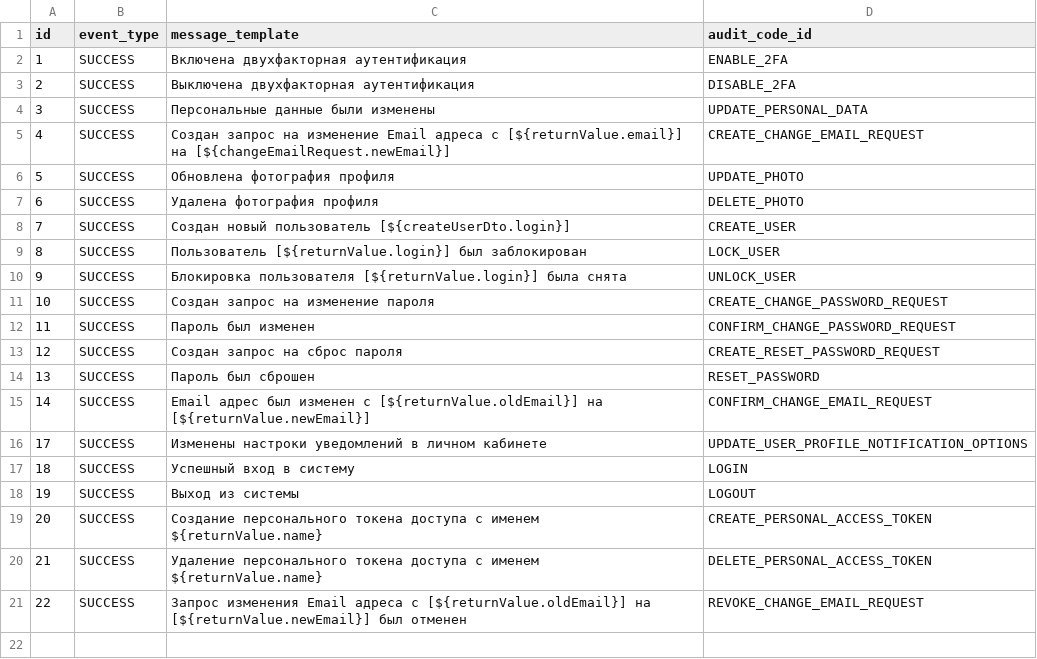
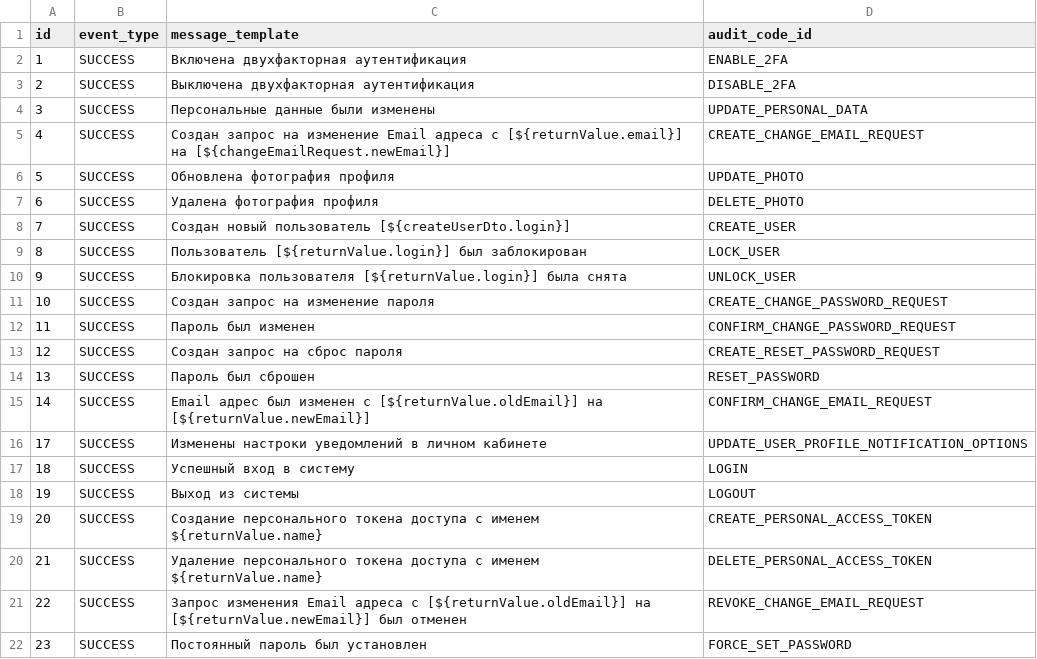
Before and after one commit to Stonnos/eca-service, a CSV file: eca-oauth/src/main/resources/audit/event_templates.csv, drawn as a sheet.

```diff
--- a/eca-oauth/src/main/resources/audit/event_templates.csv
+++ b/eca-oauth/src/main/resources/audit/event_templates.csv
@@ -21 +21,2 @@ id;event_type;message_template;audit_code_id
 22;SUCCESS;Запрос изменения Email адреса с [${returnValue.oldEmail}] на [${returnValue.newEmail}] был отменен;REVOKE_CHANGE_EMAIL_REQUEST
+23;SUCCESS;Постоянный пароль был установлен;FORCE_SET_PASSWORD
```
Also changed, not shown: eca-oauth/src/main/resources/audit/codes.csv, 8 other files.
